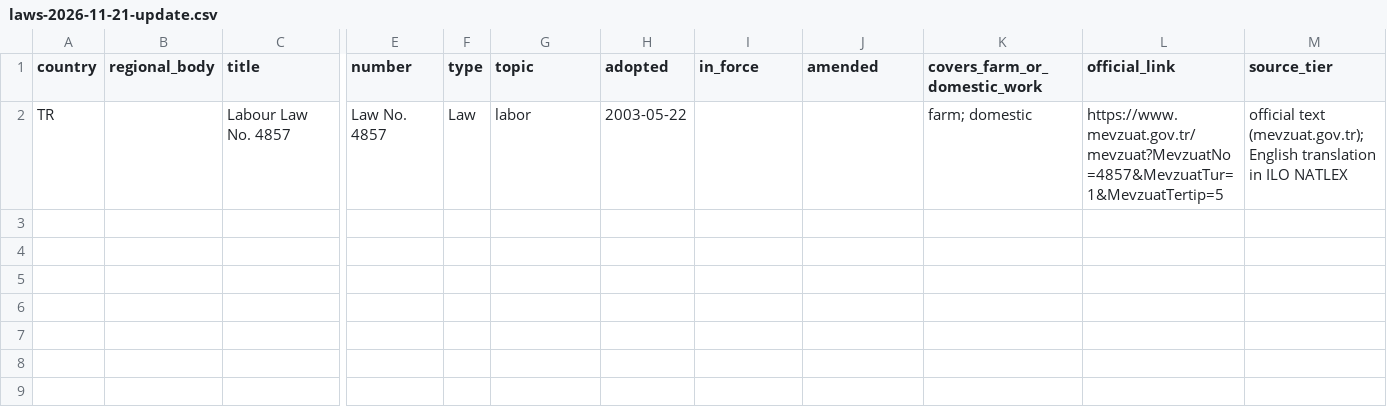
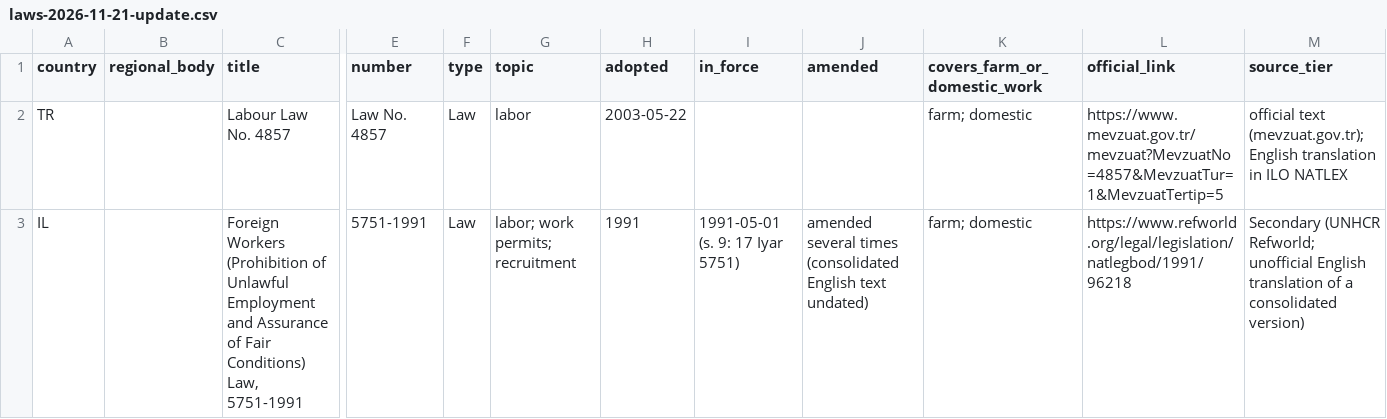
Before and after one commit to pranotoiskandar-collab/compmigrationlaw, a CSV file: data/middle-east/incoming/laws-2026-11-21-update.csv, drawn as a sheet; only a part is shown, gaps mark what is left out; rows hold the shown columns only; the diff names each change by its address in the sheet, - before the commit and + after, or states it on an @@ line.

```diff
--- a/data/middle-east/incoming/laws-2026-11-21-update.csv
+++ b/data/middle-east/incoming/laws-2026-11-21-update.csv
+row 3: IL |  | Foreign Workers (Prohibition of Unlawful Employment and Assurance of Fair Conditions) Law, 5751-1991 | 5751-1991 | Law | labor; work permits; recruitment | 1991 | 1991-05-01 (s. 9: 17 Iyar 5751) | amended several times (consolidated English text undated) | farm; domestic | https://www.refworld.org/legal/legislation/natlegbod/1991/96218 | Secondary (UNHCR Refworld; unofficial English translation of a consolidated version)
```
